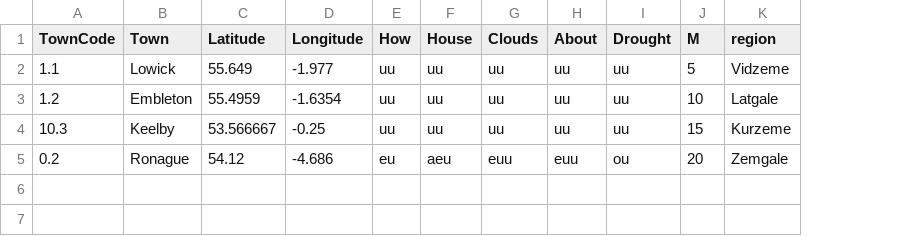
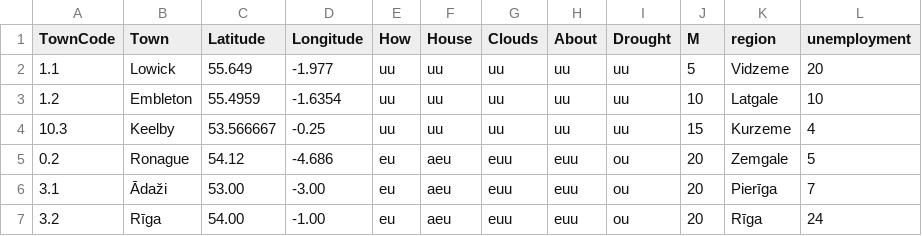
Before and after one commit to kapsitis/demografija-lv, a CSV file: visc/r-maps/newer-house.csv, drawn as a sheet; the diff names each change by its address in the sheet, - before the commit and + after, or states it on an @@ line.

```diff
--- a/visc/r-maps/newer-house.csv
+++ b/visc/r-maps/newer-house.csv
+column L (unemployment), rows 2-5: 20 | 10 | 4 | 5
+row 6: 3.1 | Ādaži | 53.00 | -3.00 | eu | aeu | euu | euu | ou | 20 | Pierīga | 7
+row 7: 3.2 | Rīga | 54.00 | -1.00 | eu | aeu | euu | euu | ou | 20 | Rīga | 24
```
Also changed, not shown: visc/r-maps/tmp.csv, 1 other file.
